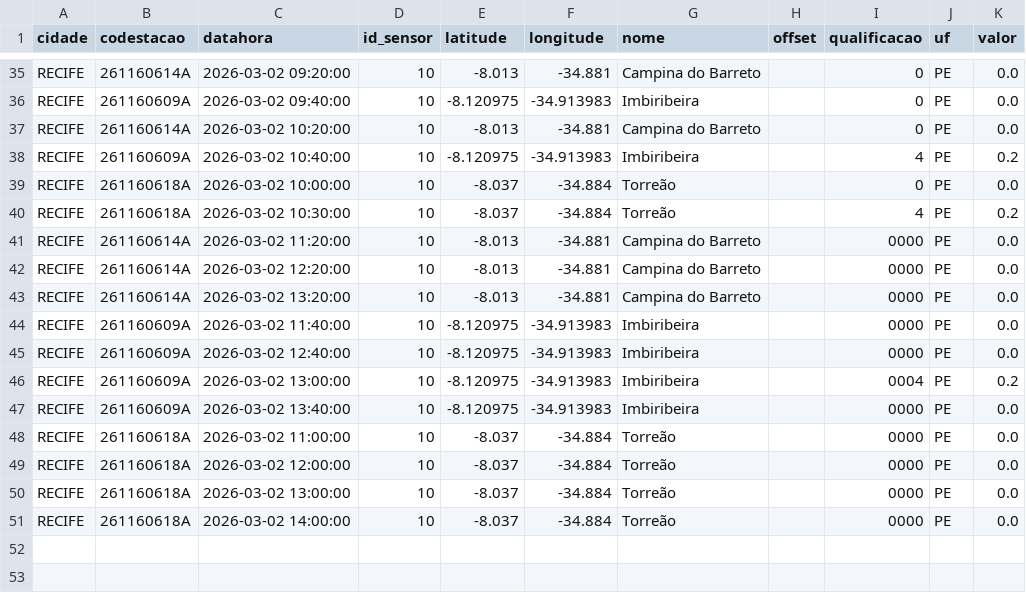
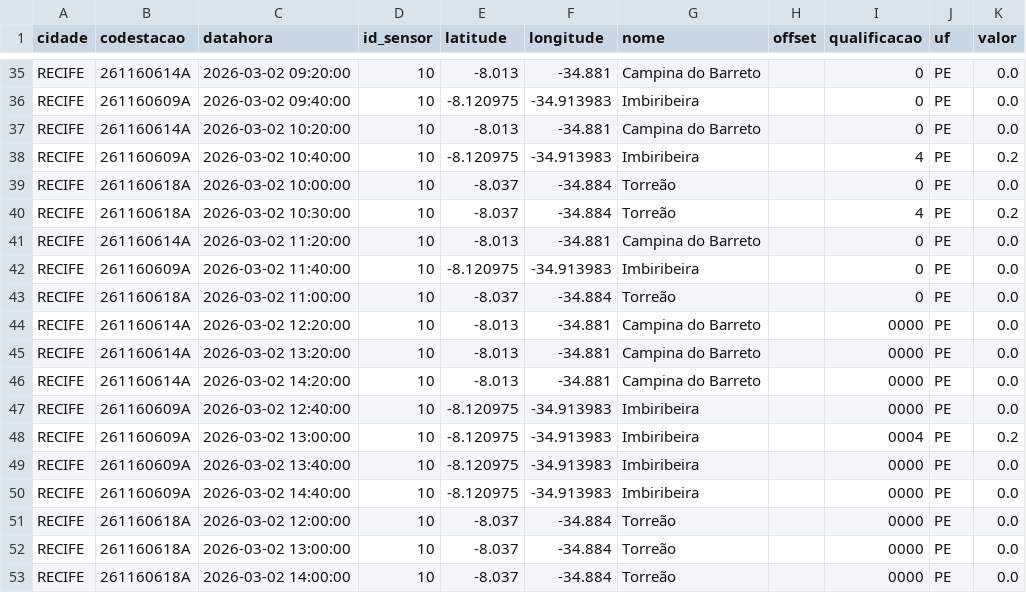
Before and after one commit to RafaellaB/risco-hoje, a CSV file: chuva_recife_2026-03-02.csv, drawn as a sheet; only a part is shown, gaps mark what is left out.

```diff
--- a/chuva_recife_2026-03-02.csv
+++ b/chuva_recife_2026-03-02.csv
@@ -40,6 +40,8 @@ RECIFE,261160618A,2026-03-02 10:00:00,10,-8.037,-34.884,Torreão,,0,PE,0.0
 RECIFE,261160618A,2026-03-02 10:30:00,10,-8.037,-34.884,Torreão,,4,PE,0.2
-RECIFE,261160614A,2026-03-02 11:20:00,10,-8.013,-34.881,Campina do Barreto,,0000,PE,0.0
+RECIFE,261160614A,2026-03-02 11:20:00,10,-8.013,-34.881,Campina do Barreto,,0,PE,0.0
+RECIFE,261160609A,2026-03-02 11:40:00,10,-8.120975,-34.913983,Imbiribeira,,0,PE,0.0
+RECIFE,261160618A,2026-03-02 11:00:00,10,-8.037,-34.884,Torreão,,0,PE,0.0
 RECIFE,261160614A,2026-03-02 12:20:00,10,-8.013,-34.881,Campina do Barreto,,0000,PE,0.0
 RECIFE,261160614A,2026-03-02 13:20:00,10,-8.013,-34.881,Campina do Barreto,,0000,PE,0.0
-RECIFE,261160609A,2026-03-02 11:40:00,10,-8.120975,-34.913983,Imbiribeira,,0000,PE,0.0
+RECIFE,261160614A,2026-03-02 14:20:00,10,-8.013,-34.881,Campina do Barreto,,0000,PE,0.0
 RECIFE,261160609A,2026-03-02 12:40:00,10,-8.120975,-34.913983,Imbiribeira,,0000,PE,0.0
@@ -47,3 +49,3 @@ RECIFE,261160609A,2026-03-02 13:00:00,10,-8.120975,-34.913983,Imbiribeira,,0004,
 RECIFE,261160609A,2026-03-02 13:40:00,10,-8.120975,-34.913983,Imbiribeira,,0000,PE,0.0
-RECIFE,261160618A,2026-03-02 11:00:00,10,-8.037,-34.884,Torreão,,0000,PE,0.0
+RECIFE,261160609A,2026-03-02 14:40:00,10,-8.120975,-34.913983,Imbiribeira,,0000,PE,0.0
 RECIFE,261160618A,2026-03-02 12:00:00,10,-8.037,-34.884,Torreão,,0000,PE,0.0
```
